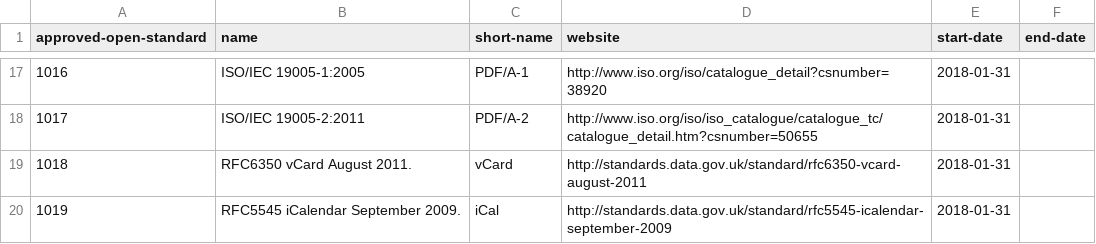
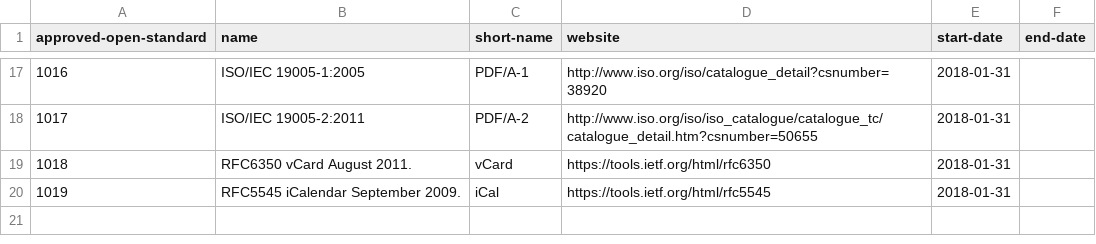
Before and after one commit to openregister/approved-open-standard-guidance, a TSV file: data/approved-open-standard/data.tsv, drawn as a sheet; only a part is shown, gaps mark what is left out.

Commit message:
Correct websites per custodian request

```diff
--- a/data/approved-open-standard/data.tsv
+++ b/data/approved-open-standard/data.tsv
@@ -18,3 +18,3 @@ approved-open-standard	name	short-name	website	start-date	end-date
 1017	ISO/IEC 19005-2:2011	PDF/A-2	http://www.iso.org/iso/iso_catalogue/catalogue_tc/catalogue_detail.htm?csnumber=50655	2018-01-31	
-1018	RFC6350 vCard August 2011.	vCard	http://standards.data.gov.uk/standard/rfc6350-vcard-august-2011	2018-01-31	
-1019	RFC5545 iCalendar September 2009.	iCal	http://standards.data.gov.uk/standard/rfc5545-icalendar-september-2009	2018-01-31	
+1018	RFC6350 vCard August 2011.	vCard	https://tools.ietf.org/html/rfc6350 	2018-01-31	
+1019	RFC5545 iCalendar September 2009.	iCal	https://tools.ietf.org/html/rfc5545	2018-01-31	
```
